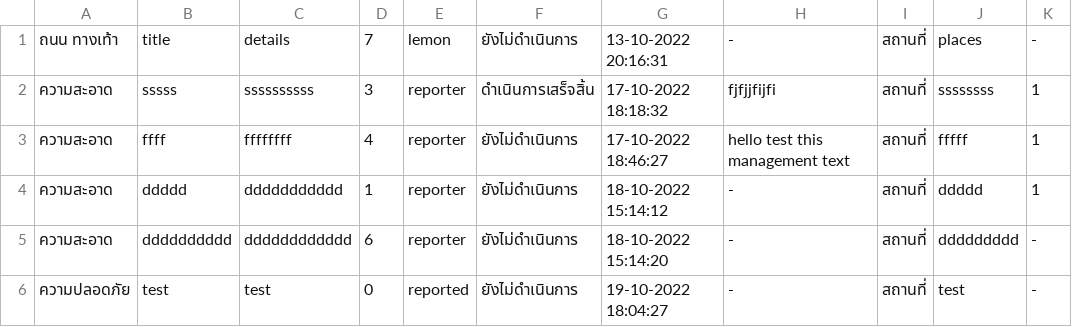
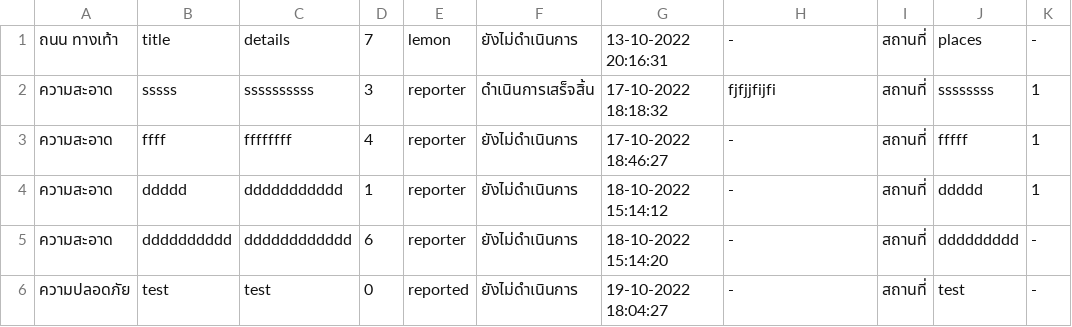
Before and after one commit to atitaya03/project_java_piao, a CSV file: Release/data/csv/complaintData.csv, drawn as a sheet.

```diff
--- a/Release/data/csv/complaintData.csv
+++ b/Release/data/csv/complaintData.csv
@@ -2,3 +2,3 @@
 ความสะอาด,sssss,ssssssssss,3,reporter,ดำเนินการเสร็จสิ้น,17-10-2022 18:18:32,fjfjjfijfi,สถานที่,ssssssss,1
-ความสะอาด,ffff,ffffffff,4,reporter,ยังไม่ดำเนินการ,17-10-2022 18:46:27,hello test this management text,สถานที่,fffff,1
+ความสะอาด,ffff,ffffffff,4,reporter,ยังไม่ดำเนินการ,17-10-2022 18:46:27,-,สถานที่,fffff,1
 ความสะอาด,ddddd,ddddddddddd,1,reporter,ยังไม่ดำเนินการ,18-10-2022 15:14:12,-,สถานที่,ddddd,1
```
Also changed, not shown: Release/data/csv/userData.csv, data/csv/complaintData.csv, 19 other files.
